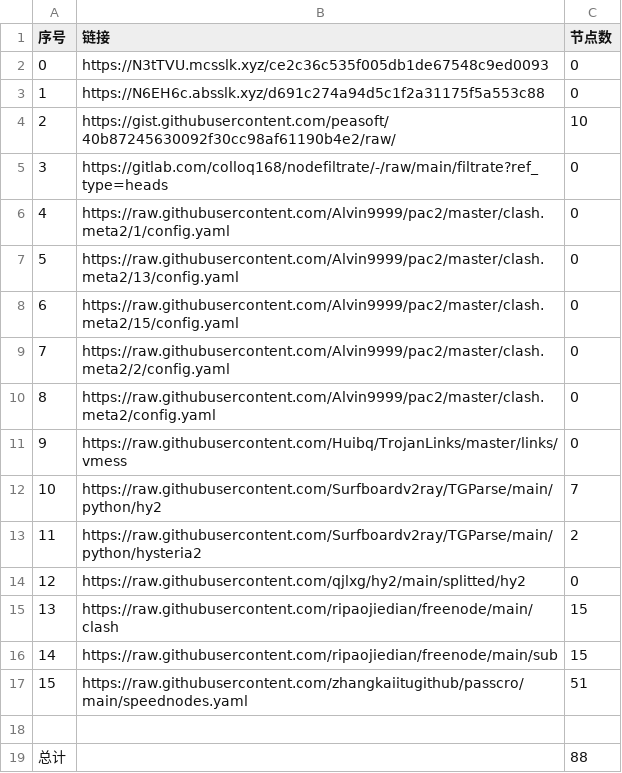
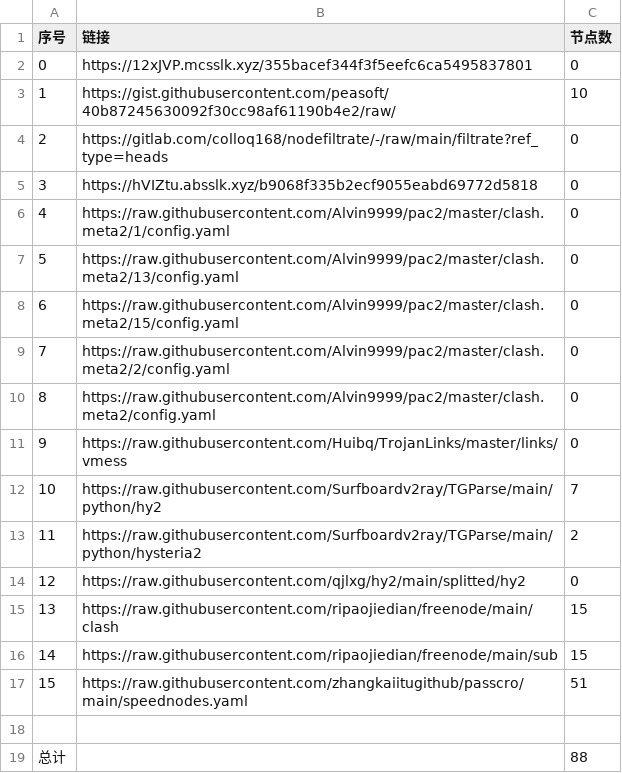
Before and after one commit to suanxidanian/NoMoreWalls, a CSV file: list_result.csv, drawn as a sheet; removed rows and columns are numbered as before the commit, all else as after; the diff names each change by its address in the sheet, - before the commit and + after, or states it on an @@ line.

```diff
--- a/list_result.csv
+++ b/list_result.csv
-B2 (链接): https://N3tTVU.mcsslk.xyz/ce2c36c535f005db1de67548c9ed0093
+B2 (链接): https://12xJVP.mcsslk.xyz/355bacef344f3f5eefc6ca5495837801
-row 3: 1 | https://N6EH6c.absslk.xyz/d691c274a94d5c1f2a31175f5a553c88 | 0
@@ column A (序号) renumbered between rows 3 and 4 @@
+row 5: 3 | https://hVIZtu.absslk.xyz/b9068f335b2ecf9055eabd69772d5818 | 0
```
Also changed, not shown: 3 other files.
